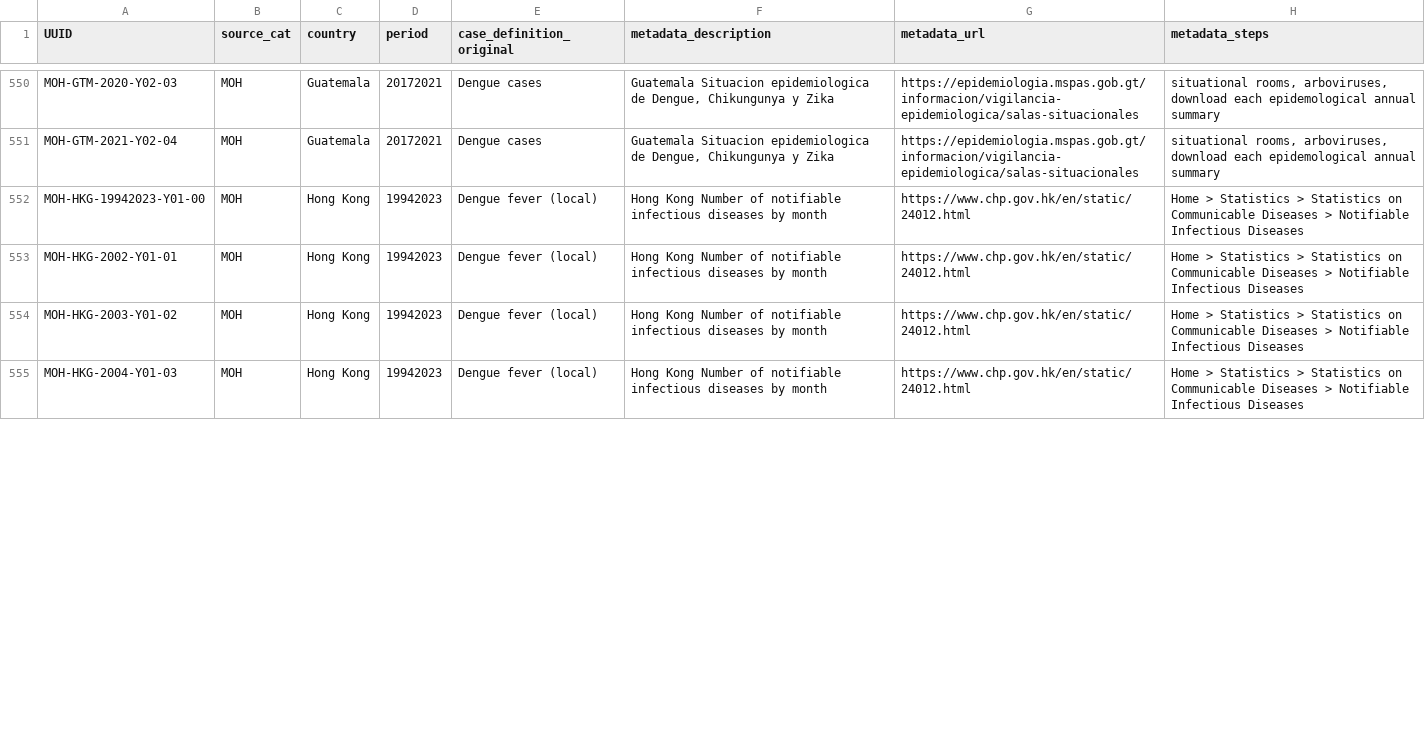
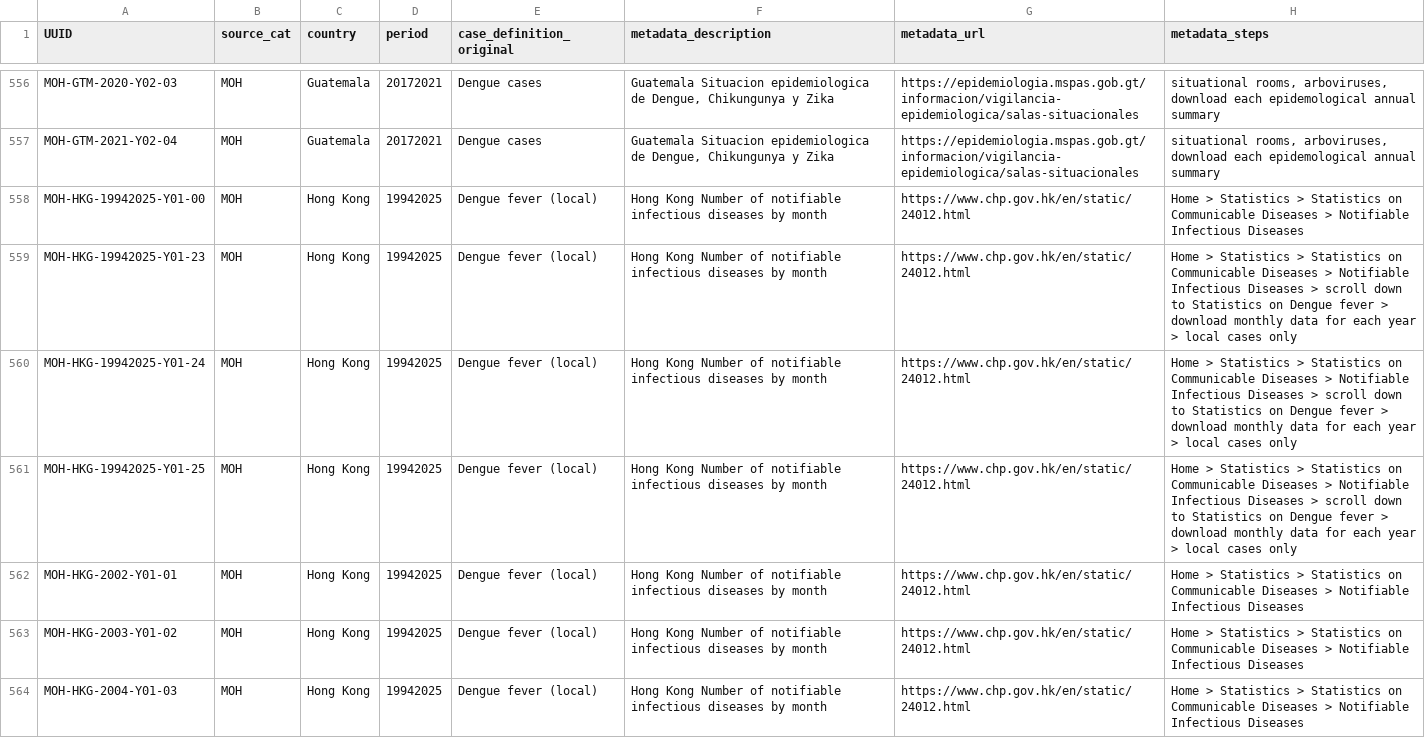
Before and after one commit to ahyoung-lim/master-repo, a CSV file: data/raw_data/sourcedata_V1.3.csv, drawn as a sheet; only a part is shown, gaps mark what is left out; the diff covers the shown part only.

```diff
--- a/data/raw_data/sourcedata_V1.3.csv
+++ b/data/raw_data/sourcedata_V1.3.csv
@@ -551,5 +557,8 @@
 "MOH-GTM-2021-Y02-04","MOH","Guatemala","20172021","Dengue cases","Guatemala Situacion epidemiologica de Dengue, Chikungunya y Zika","https://epidemiologia.mspas.gob.gt/informacion/vigilancia-epidemiologica/salas-situacionales","situational rooms, arboviruses, download each epidemological annual summary"
-"MOH-HKG-19942023-Y01-00","MOH","Hong Kong","19942023","Dengue fever (local)","Hong Kong Number of notifiable infectious diseases by month","https://www.chp.gov.hk/en/static/24012.html","Home > Statistics > Statistics on Communicable Diseases > Notifiable Infectious Diseases"
-"MOH-HKG-2002-Y01-01","MOH","Hong Kong","19942023","Dengue fever (local)","Hong Kong Number of notifiable infectious diseases by month","https://www.chp.gov.hk/en/static/24012.html","Home > Statistics > Statistics on Communicable Diseases > Notifiable Infectious Diseases"
-"MOH-HKG-2003-Y01-02","MOH","Hong Kong","19942023","Dengue fever (local)","Hong Kong Number of notifiable infectious diseases by month","https://www.chp.gov.hk/en/static/24012.html","Home > Statistics > Statistics on Communicable Diseases > Notifiable Infectious Diseases"
-"MOH-HKG-2004-Y01-03","MOH","Hong Kong","19942023","Dengue fever (local)","Hong Kong Number of notifiable infectious diseases by month","https://www.chp.gov.hk/en/static/24012.html","Home > Statistics > Statistics on Communicable Diseases > Notifiable Infectious Diseases"
+"MOH-HKG-19942025-Y01-00","MOH","Hong Kong","19942025","Dengue fever (local)","Hong Kong Number of notifiable infectious diseases by month","https://www.chp.gov.hk/en/static/24012.html","Home > Statistics > Statistics on Communicable Diseases > Notifiable Infectious Diseases"
+"MOH-HKG-19942025-Y01-23","MOH","Hong Kong","19942025","Dengue fever (local)","Hong Kong Number of notifiable infectious diseases by month","https://www.chp.gov.hk/en/static/24012.html","Home > Statistics > Statistics on Communicable Diseases > Notifiable Infectious Diseases > scroll down to Statistics on Dengue fever > download monthly data for each year > local cases only"
+"MOH-HKG-19942025-Y01-24","MOH","Hong Kong","19942025","Dengue fever (local)","Hong Kong Number of notifiable infectious diseases by month","https://www.chp.gov.hk/en/static/24012.html","Home > Statistics > Statistics on Communicable Diseases > Notifiable Infectious Diseases > scroll down to Statistics on Dengue fever > download monthly data for each year > local cases only"
+"MOH-HKG-19942025-Y01-25","MOH","Hong Kong","19942025","Dengue fever (local)","Hong Kong Number of notifiable infectious diseases by month","https://www.chp.gov.hk/en/static/24012.html","Home > Statistics > Statistics on Communicable Diseases > Notifiable Infectious Diseases > scroll down to Statistics on Dengue fever > download monthly data for each year > local cases only"
+"MOH-HKG-2002-Y01-01","MOH","Hong Kong","19942025","Dengue fever (local)","Hong Kong Number of notifiable infectious diseases by month","https://www.chp.gov.hk/en/static/24012.html","Home > Statistics > Statistics on Communicable Diseases > Notifiable Infectious Diseases"
+"MOH-HKG-2003-Y01-02","MOH","Hong Kong","19942025","Dengue fever (local)","Hong Kong Number of notifiable infectious diseases by month","https://www.chp.gov.hk/en/static/24012.html","Home > Statistics > Statistics on Communicable Diseases > Notifiable Infectious Diseases"
+"MOH-HKG-2004-Y01-03","MOH","Hong Kong","19942025","Dengue fever (local)","Hong Kong Number of notifiable infectious diseases by month","https://www.chp.gov.hk/en/static/24012.html","Home > Statistics > Statistics on Communicable Diseases > Notifiable Infectious Diseases"
```
Also changed, not shown: 11 added rows, 1 removed row and 66 edited cells elsewhere in this file, 3 other files.
